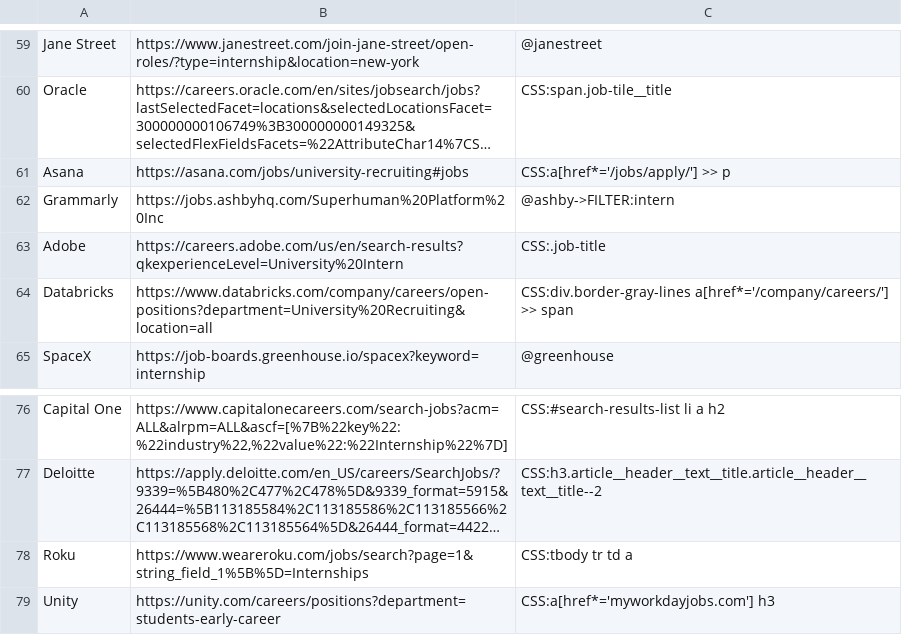
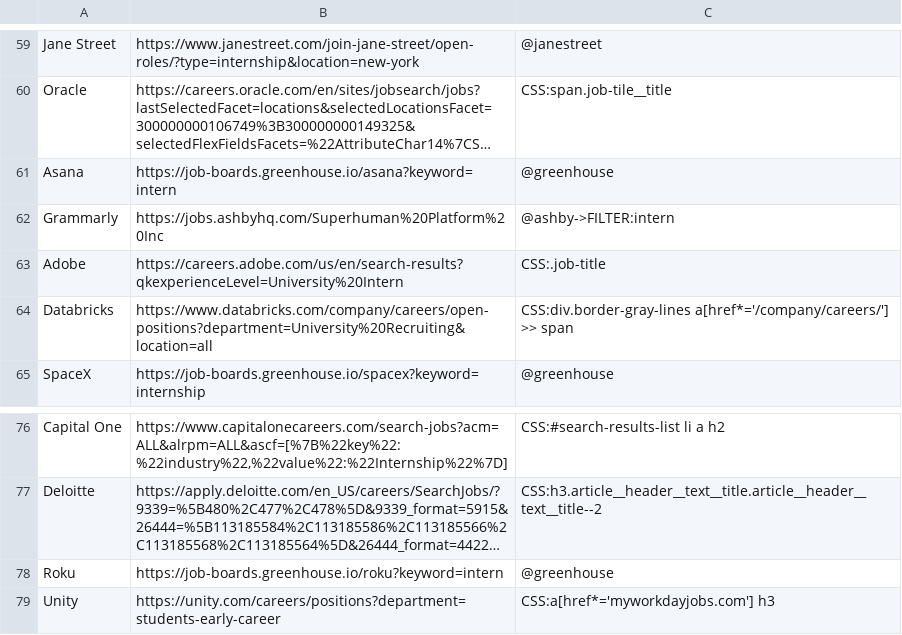
Before and after one commit to Ph1so/phlux2.0, a CSV file: companies.csv, drawn as a sheet; only a part is shown, gaps mark what is left out; long unchanged cells end in …; the diff covers the shown part only; the diff names each change by its address in the sheet, - before the commit and + after, or states it on an @@ line.

Commit message:
Repoint nine broken scrapers to their job board APIs
PayPal and Liberty Mutual now read Eightfold, Snap, Slack and Expedia
Workday, Asana, Roku and Welch's (behind CareerPuck) Greenhouse, and
Spotify Lever. Their browser selectors had stopped matching.

```diff
--- a/companies.csv
+++ b/companies.csv
-B61: https://asana.com/jobs/university-recruiting#jobs
+B61: https://job-boards.greenhouse.io/asana?keyword=intern
-C61: CSS:a[href*='/jobs/apply/'] >> p
+C61: @greenhouse
-B78: https://www.weareroku.com/jobs/search?page=1&string_field_1%5B%5D=Internships
+B78: https://job-boards.greenhouse.io/roku?keyword=intern
-C78: CSS:tbody tr td a
+C78: @greenhouse
```
Also changed, not shown: 14 edited cells elsewhere in this file.
